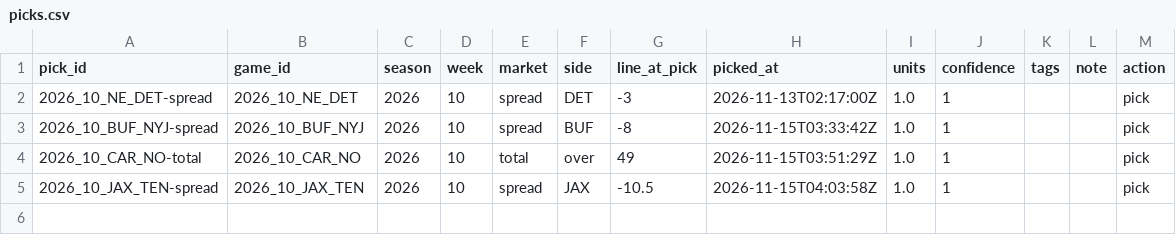
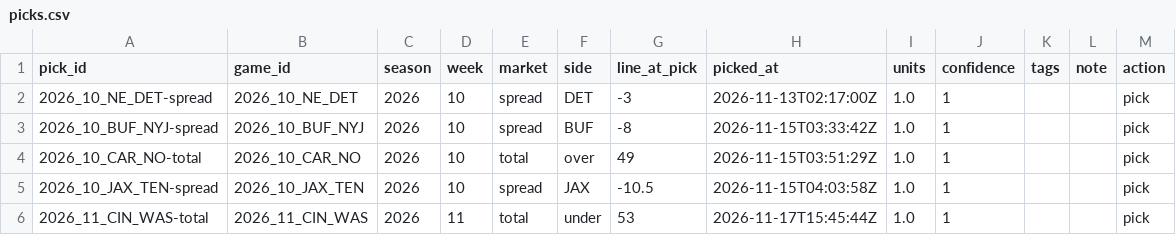
Before and after one commit to matthewmatras98-cpu/football-film-room, a CSV file: data/picks.csv, drawn as a sheet; the diff names each change by its address in the sheet, - before the commit and + after, or states it on an @@ line.

```diff
--- a/data/picks.csv
+++ b/data/picks.csv
+row 6: 2026_11_CIN_WAS-total | 2026_11_CIN_WAS | 2026 | 11 | total | under | 53 | 2026-11-17T15:45:44Z | 1.0 | 1 |  |  | pick
```
Also changed, not shown: 1 other file.
